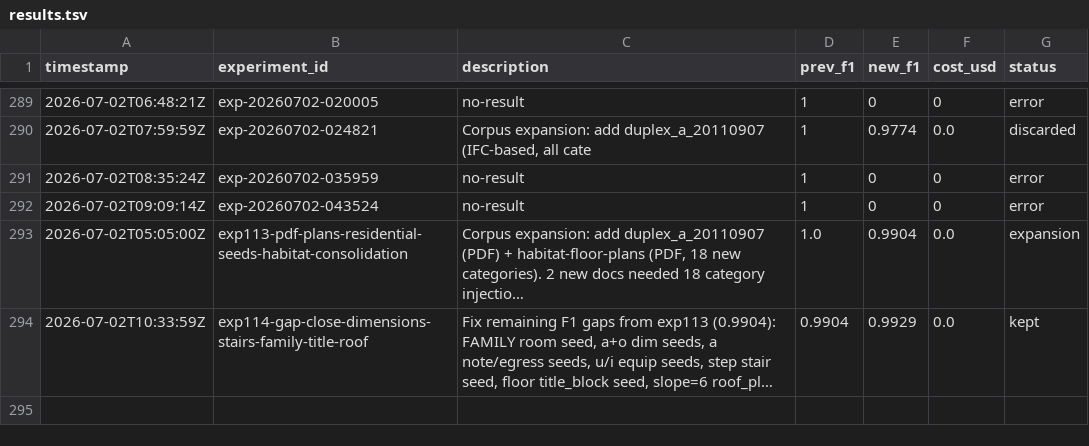
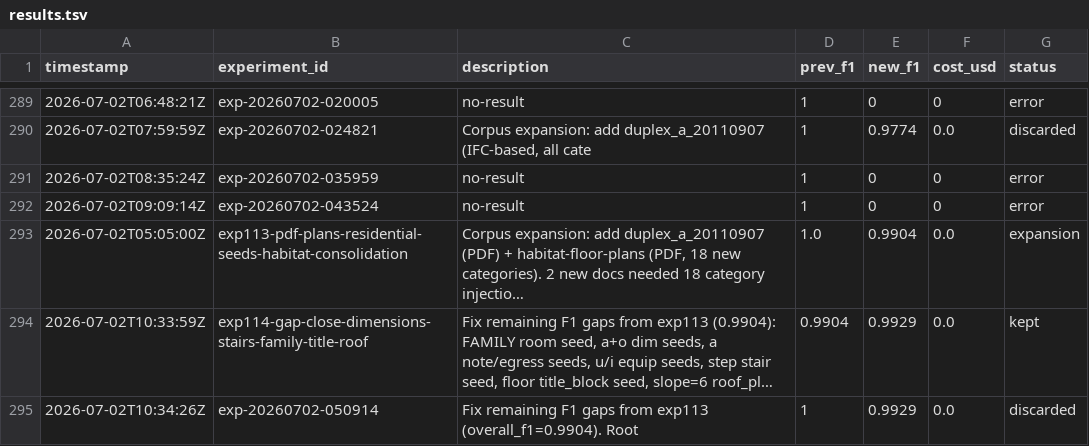
Before and after one commit to amruth9459/nanoclaw, a TSV file: groups/main/lexios-autoresearch/results.tsv, drawn as a sheet; only a part is shown, gaps mark what is left out; long unchanged cells end in …; the diff names each change by its address in the sheet, - before the commit and + after, or states it on an @@ line.

```diff
--- a/groups/main/lexios-autoresearch/results.tsv
+++ b/groups/main/lexios-autoresearch/results.tsv
+row 295: 2026-07-02T10:34:26Z | exp-20260702-050914 | Fix remaining F1 gaps from exp113 (overall_f1=0.9904). Root | 1 | 0.9929 | 0.0 | discarded
```
Also changed, not shown: 2 other files.
